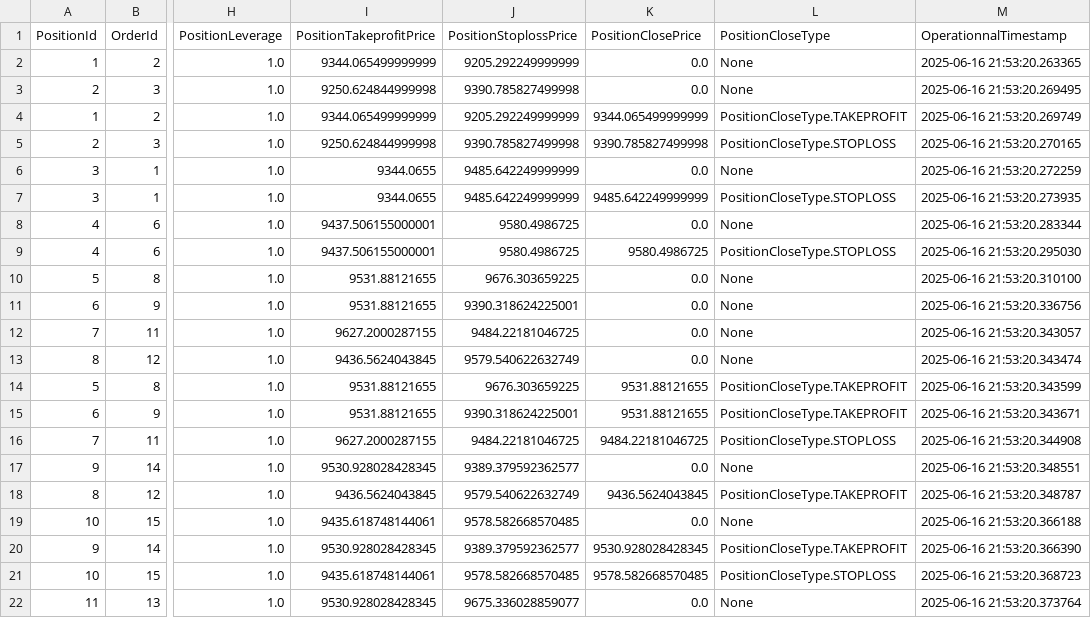
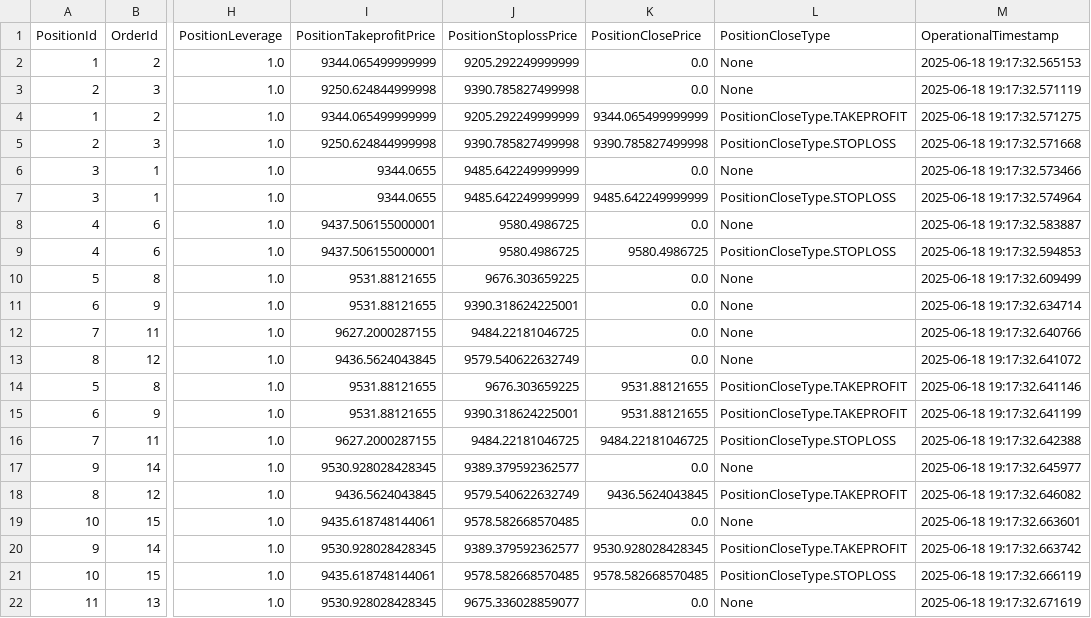
Before and after one commit to InfoFlower/Grid_Trading, a CSV file: src/OPE_V2/data/BOT_OPE_DATA/POSITION.csv, drawn as a sheet; only a part is shown, gaps mark what is left out; the diff names each change by its address in the sheet, - before the commit and + after, or states it on an @@ line.

```diff
--- a/src/OPE_V2/data/BOT_OPE_DATA/POSITION.csv
+++ b/src/OPE_V2/data/BOT_OPE_DATA/POSITION.csv
-M1: OperationnalTimestamp
+M1: OperationalTimestamp
-M2 (OperationalTimestamp): 2025-06-16 21:53:20.263365
+M2 (OperationalTimestamp): 2025-06-18 19:17:32.565153
-M3 (OperationalTimestamp): 2025-06-16 21:53:20.269495
+M3 (OperationalTimestamp): 2025-06-18 19:17:32.571119
-M4 (OperationalTimestamp): 2025-06-16 21:53:20.269749
+M4 (OperationalTimestamp): 2025-06-18 19:17:32.571275
-M5 (OperationalTimestamp): 2025-06-16 21:53:20.270165
+M5 (OperationalTimestamp): 2025-06-18 19:17:32.571668
-M6 (OperationalTimestamp): 2025-06-16 21:53:20.272259
+M6 (OperationalTimestamp): 2025-06-18 19:17:32.573466
-M7 (OperationalTimestamp): 2025-06-16 21:53:20.273935
+M7 (OperationalTimestamp): 2025-06-18 19:17:32.574964
-M8 (OperationalTimestamp): 2025-06-16 21:53:20.283344
+M8 (OperationalTimestamp): 2025-06-18 19:17:32.583887
-M9 (OperationalTimestamp): 2025-06-16 21:53:20.295030
+M9 (OperationalTimestamp): 2025-06-18 19:17:32.594853
-M10 (OperationalTimestamp): 2025-06-16 21:53:20.310100
+M10 (OperationalTimestamp): 2025-06-18 19:17:32.609499
-M11 (OperationalTimestamp): 2025-06-16 21:53:20.336756
+M11 (OperationalTimestamp): 2025-06-18 19:17:32.634714
-M12 (OperationalTimestamp): 2025-06-16 21:53:20.343057
+M12 (OperationalTimestamp): 2025-06-18 19:17:32.640766
-M13 (OperationalTimestamp): 2025-06-16 21:53:20.343474
+M13 (OperationalTimestamp): 2025-06-18 19:17:32.641072
-M14 (OperationalTimestamp): 2025-06-16 21:53:20.343599
+M14 (OperationalTimestamp): 2025-06-18 19:17:32.641146
-M15 (OperationalTimestamp): 2025-06-16 21:53:20.343671
+M15 (OperationalTimestamp): 2025-06-18 19:17:32.641199
-M16 (OperationalTimestamp): 2025-06-16 21:53:20.344908
+M16 (OperationalTimestamp): 2025-06-18 19:17:32.642388
-M17 (OperationalTimestamp): 2025-06-16 21:53:20.348551
+M17 (OperationalTimestamp): 2025-06-18 19:17:32.645977
-M18 (OperationalTimestamp): 2025-06-16 21:53:20.348787
+M18 (OperationalTimestamp): 2025-06-18 19:17:32.646082
-M19 (OperationalTimestamp): 2025-06-16 21:53:20.366188
+M19 (OperationalTimestamp): 2025-06-18 19:17:32.663601
-M20 (OperationalTimestamp): 2025-06-16 21:53:20.366390
+M20 (OperationalTimestamp): 2025-06-18 19:17:32.663742
-M21 (OperationalTimestamp): 2025-06-16 21:53:20.368723
+M21 (OperationalTimestamp): 2025-06-18 19:17:32.666119
-M22 (OperationalTimestamp): 2025-06-16 21:53:20.373764
+M22 (OperationalTimestamp): 2025-06-18 19:17:32.671619
```
Also changed, not shown: src/OPE_V2/data/BOT_OPE_DATA/ORDER.csv, 7 other files.
